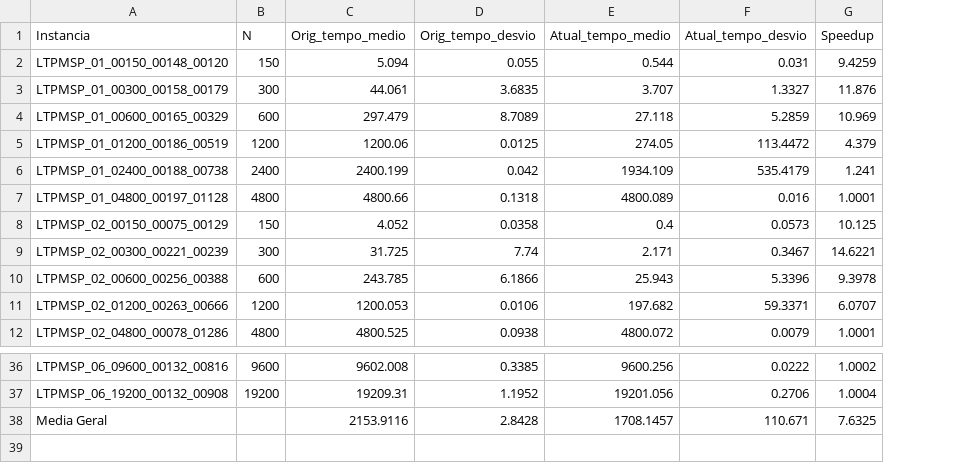
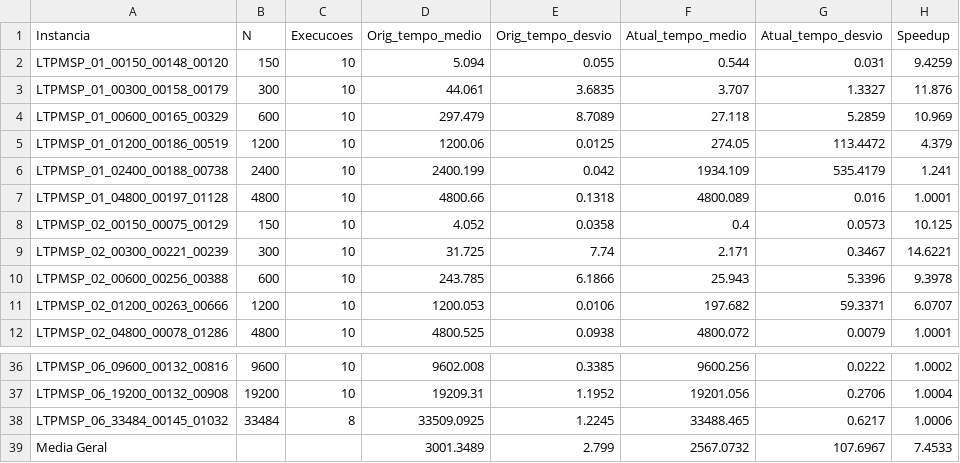
Before and after one commit to Getulio-Mendes/LTPMSP, a CSV file: tabelas_resultados/tempo.csv, drawn as a sheet; only a part is shown, gaps mark what is left out; addresses are those after the commit; the diff names each change by its address in the sheet, - before the commit and + after, or states it on an @@ line.

```diff
--- a/tabelas_resultados/tempo.csv
+++ b/tabelas_resultados/tempo.csv
+column C (Execucoes), rows 2-12: all 10; rows 36-37: 10 | 10
+row 38: LTPMSP_06_33484_00145_01032 | 33484 | 8 | 33509.0925 | 1.2245 | 33488.465 | 0.6217 | 1.0006
-D39 (Orig_tempo_medio): 2153.9116
+D39 (Orig_tempo_medio): 3001.3489
-E39 (Orig_tempo_desvio): 2.8428
+E39 (Orig_tempo_desvio): 2.799
-F39 (Atual_tempo_medio): 1708.1457
+F39 (Atual_tempo_medio): 2567.0732
-G39 (Atual_tempo_desvio): 110.671
+G39 (Atual_tempo_desvio): 107.6967
-H39 (Speedup): 7.6325
+H39 (Speedup): 7.4533
```
Also changed, not shown: tabelas_resultados/literatura.csv, tabelas_resultados/qualidade.csv, 8 other files.
